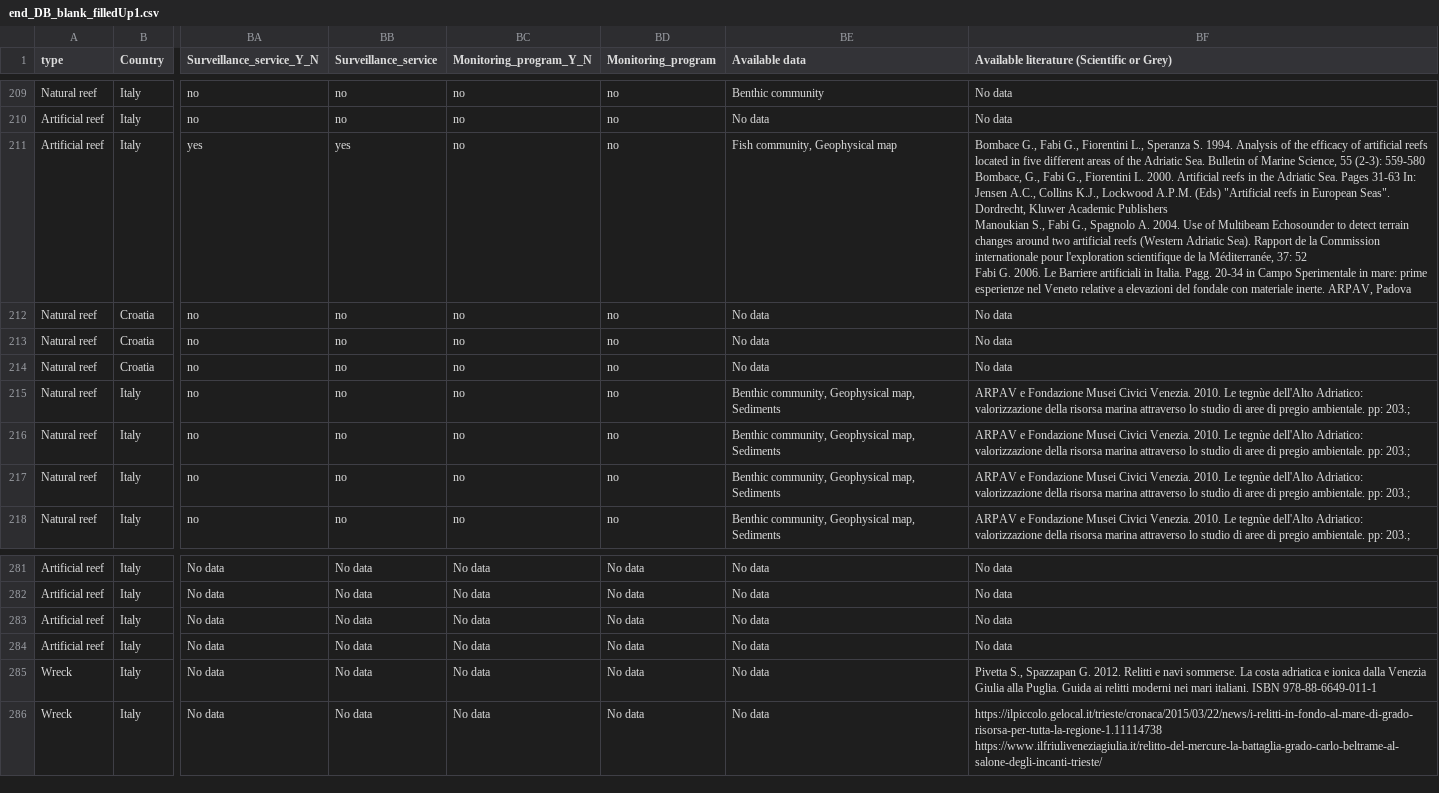
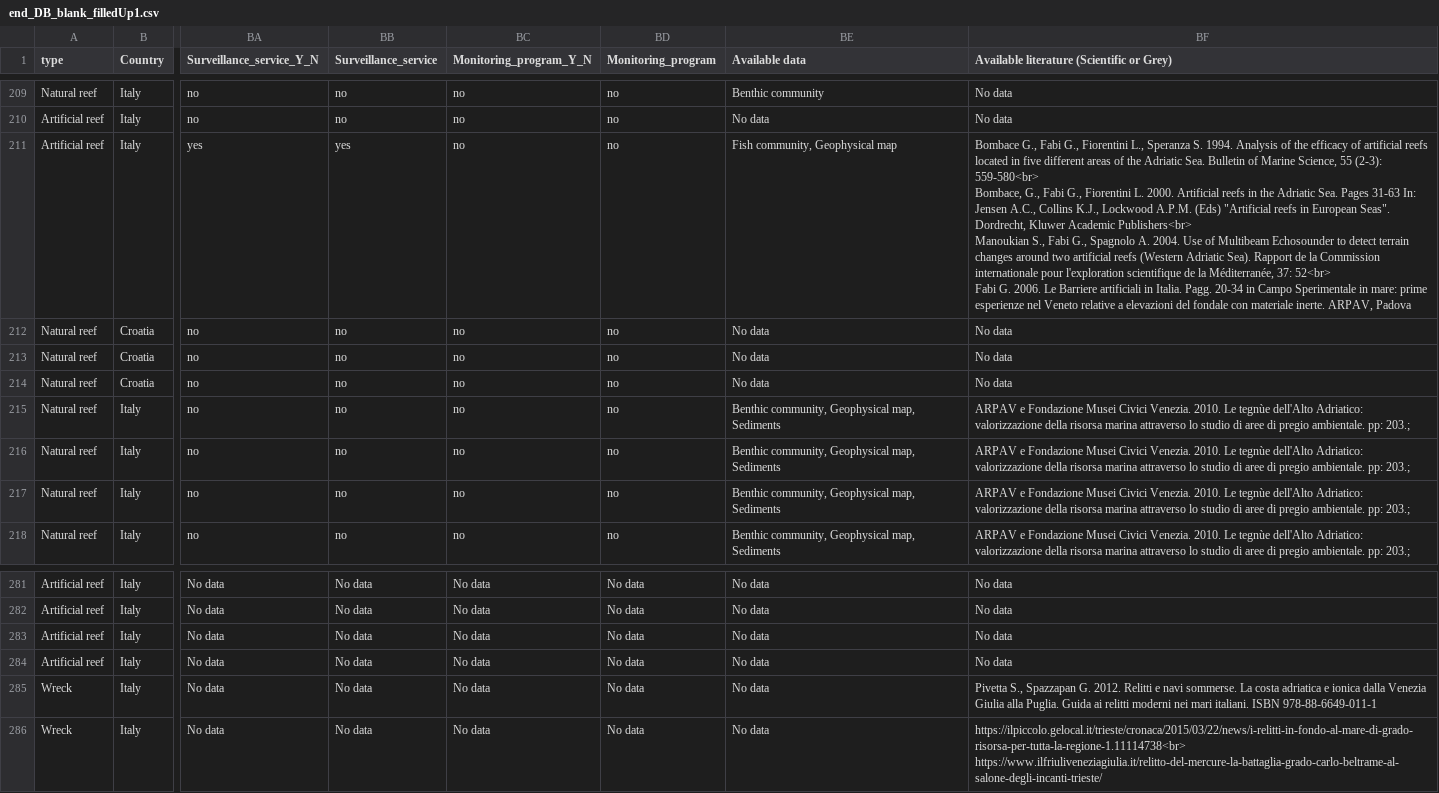
Before and after one commit to adrireef/sandbox2, a CSV file: data/end_DB_blank_filledUp1.csv, drawn as a sheet; only a part is shown, gaps mark what is left out; ↵ is a line break in a cell; the diff covers the shown part only; the diff names each change by its address in the sheet, - before the commit and + after, or states it on an @@ line.

Commit message:
Update end_DB_blank_filledUp1.csv

```diff
--- a/data/end_DB_blank_filledUp1.csv
+++ b/data/end_DB_blank_filledUp1.csv
-BF211: …55 (2-3): 559-580 ↵ Bombace, G., Fabi G., Fiorentini L. 2000. Artificial reefs in the Adriatic Sea. Pages 31-63 In: Jensen A.C., Collins K.J., Lockwood A.P.M. (Eds) "Artificial reefs in European Seas". Dordrecht, Kluwer Academic Publishers ↵ Manoukian S., Fabi G., Spagnolo A. 2004. Use of Multibeam Echosounder to detect terrain changes around two artificial reefs (Western Adriatic Sea). Rapport de la Commission internationale pour l'exploration scientifique de la Méditerranée, 37: 52 ↵ Fabi G.…
+BF211: …55 (2-3): 559-580<br> ↵ Bombace, G., Fabi G., Fiorentini L. 2000. Artificial reefs in the Adriatic Sea. Pages 31-63 In: Jensen A.C., Collins K.J., Lockwood A.P.M. (Eds) "Artificial reefs in European Seas". Dordrecht, Kluwer Academic Publishers<br> ↵ Manoukian S., Fabi G., Spagnolo A. 2004. Use of Multibeam Echosounder to detect terrain changes around two artificial reefs (Western Adriatic Sea). Rapport de la Commission internationale pour l'exploration scientifique de la Méditerranée, 37: 52<br> ↵ Fabi G.…
-BF286: https://ilpiccolo.gelocal.it/trieste/cronaca/2015/03/22/news/i-relitti-in-fondo-al-mare-di-grado-risorsa-per-tutta-la-regione-1.11114738 ↵ https://www.ilfriuliveneziagiulia.it/relitto-del-mercure-la-battaglia-grado-carlo-beltrame-al-salone-degli-incanti-trieste/
+BF286: https://ilpiccolo.gelocal.it/trieste/cronaca/2015/03/22/news/i-relitti-in-fondo-al-mare-di-grado-risorsa-per-tutta-la-regione-1.11114738<br> ↵ https://www.ilfriuliveneziagiulia.it/relitto-del-mercure-la-battaglia-grado-carlo-beltrame-al-salone-degli-incanti-trieste/
```
Also changed, not shown: 29 edited cells elsewhere in this file.
